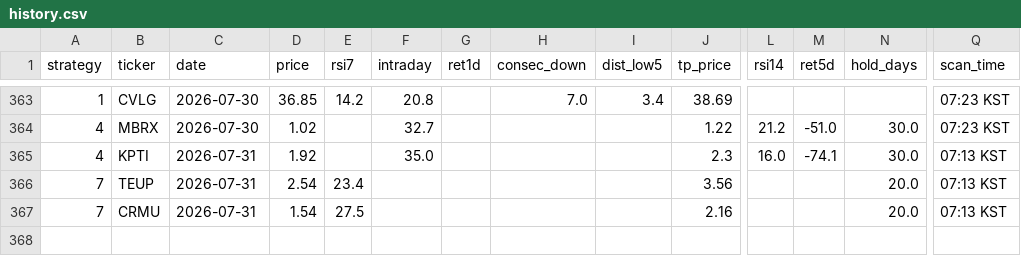
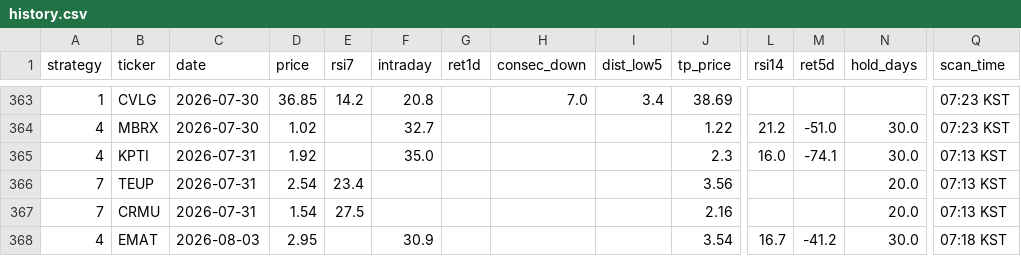
Before and after one commit to jayc950807/surge-scanner, a CSV file: data/history.csv, drawn as a sheet; only a part is shown, gaps mark what is left out; rows hold the shown columns only; the diff names each change by its address in the sheet, - before the commit and + after, or states it on an @@ line.

```diff
--- a/data/history.csv
+++ b/data/history.csv
+row 368: 4 | EMAT | 2026-08-03 | 2.95 |  | 30.9 |  |  |  | 3.54 | 16.7 | -41.2 | 30.0 | 07:18 KST
```
Also changed, not shown: data/closed_positions.csv, data/open_positions.csv, 3 other files.
